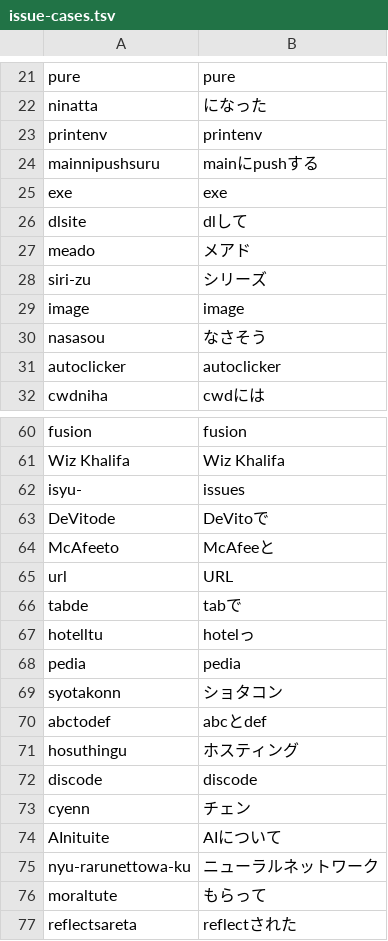
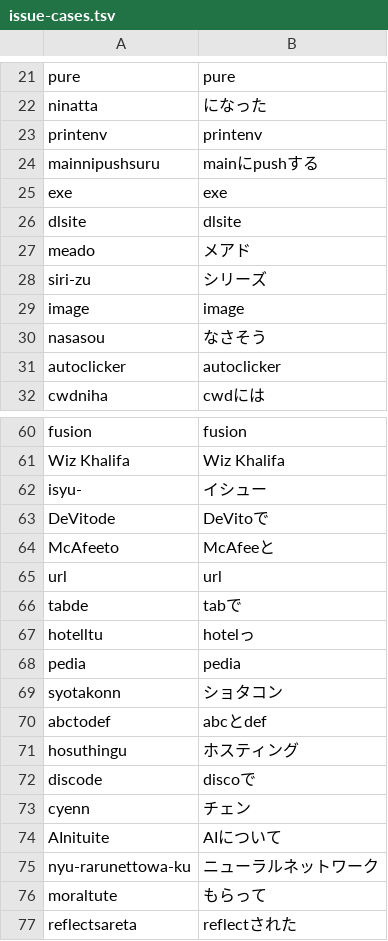
Before and after one commit to 0xsame/Meltype, a TSV file: src/Meltype.Core.Tests/data/issue-cases.tsv, drawn as a sheet; only a part is shown, gaps mark what is left out.

Commit message:
fix(tests): align issue corpus evaluation with review feedback

```diff
--- a/src/Meltype.Core.Tests/data/issue-cases.tsv
+++ b/src/Meltype.Core.Tests/data/issue-cases.tsv
@@ -25,3 +25,3 @@ mainnipushsuru	mainにpushする
 exe	exe
-dlsite	dlして
+dlsite	dlsite
 meado	メアド
@@ -61,6 +61,6 @@ fusion	fusion
 Wiz Khalifa	Wiz Khalifa
-isyu-	issues
+isyu-	イシュー
 DeVitode	DeVitoで
 McAfeeto	McAfeeと
-url	URL
+url	url
 tabde	tabで
@@ -71,3 +71,3 @@ abctodef	abcとdef
 hosuthingu	ホスティング
-discode	discode
+discode	discoで
 cyenn	チェン
```
Also changed, not shown: 3 other files.
